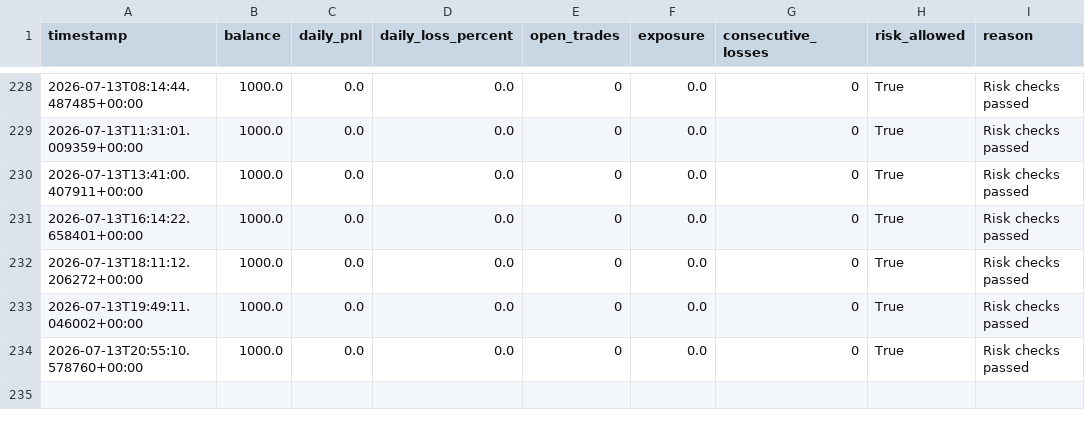
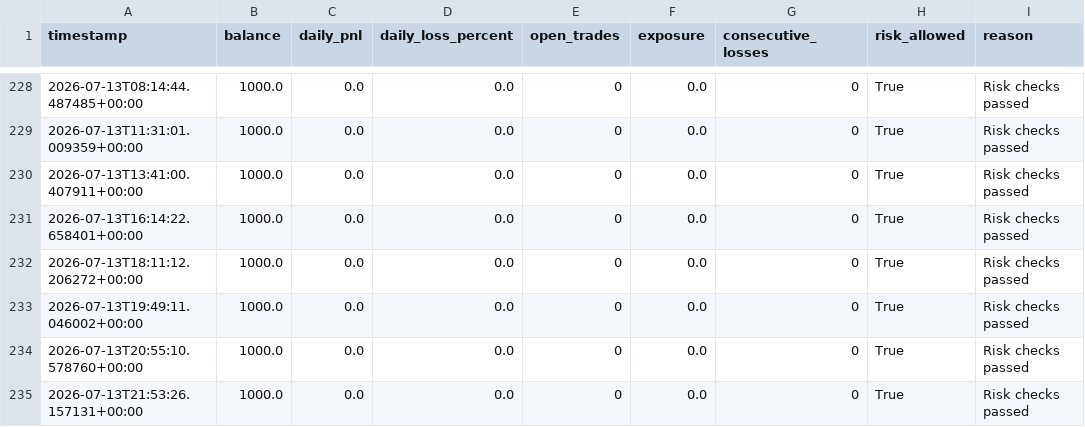
Before and after one commit to ZozoCodEx/crypto-signal-bot, a CSV file: crypto-signal-bot/risk_report.csv, drawn as a sheet; only a part is shown, gaps mark what is left out.

```diff
--- a/crypto-signal-bot/risk_report.csv
+++ b/crypto-signal-bot/risk_report.csv
@@ -234 +234,2 @@ timestamp,balance,daily_pnl,daily_loss_percent,open_trades,exposure,consecutive_
 2026-07-13T20:55:10.578760+00:00,1000.0,0.0,0.0,0,0.0,0,True,Risk checks passed
+2026-07-13T21:53:26.157131+00:00,1000.0,0.0,0.0,0,0.0,0,True,Risk checks passed
```
Also changed, not shown: crypto-signal-bot/market_regime.csv, crypto-signal-bot/opportunities.csv, 7 other files.
